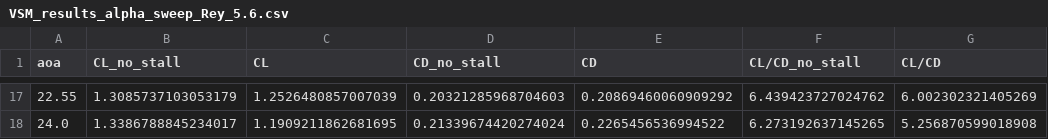
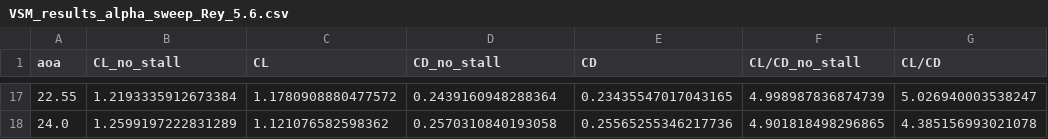
Before and after one commit to jellepoland/load_balance_wind_tunnel_measurement_analysis_of_TUDELFT_V3_LEI_KITE_scale_model, a CSV file: processed_data/polar_data/VSM_results_alpha_sweep_Rey_5.6.csv, drawn as a sheet; only a part is shown, gaps mark what is left out; the diff covers the shown part only.

```diff
--- a/processed_data/polar_data/VSM_results_alpha_sweep_Rey_5.6.csv
+++ b/processed_data/polar_data/VSM_results_alpha_sweep_Rey_5.6.csv
@@ -17,2 +17,2 @@ aoa,CL_no_stall,CL,CD_no_stall,CD,CL/CD_no_stall,CL/CD
-22.55,1.3085737103053179,1.2526480857007039,0.20321285968704603,0.20869460060909292,6.439423727024762,6.002302321405269
-24.0,1.3386788845234017,1.1909211862681695,0.21339674420274024,0.2265456536994522,6.273192637145265,5.256870599018908
+22.55,1.2193335912673384,1.1780908880477572,0.2439160948288364,0.23435547017043165,4.998987836874739,5.026940003538247
+24.0,1.2599197222831289,1.121076582598362,0.2570310840193058,0.25565255346217736,4.901818498296865,4.385156993021078
```
Also changed, not shown: 90 edited cells elsewhere in this file, processed_data/polar_data/VSM_results_beta_sweep_Rey_5.6_alpha_1195.csv, processed_data/polar_data/VSM_results_beta_sweep_Rey_5.6_alpha_675.csv, 16 other files.
